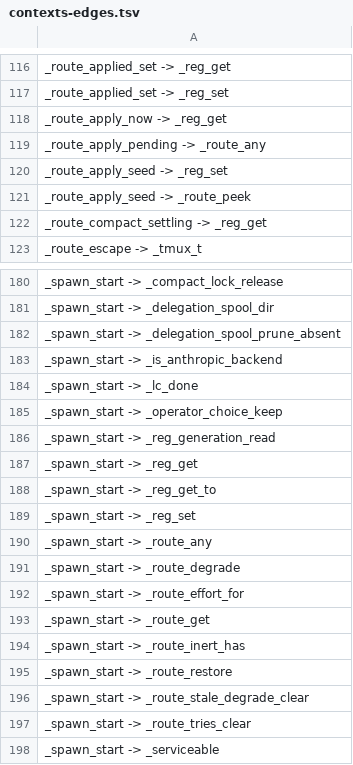
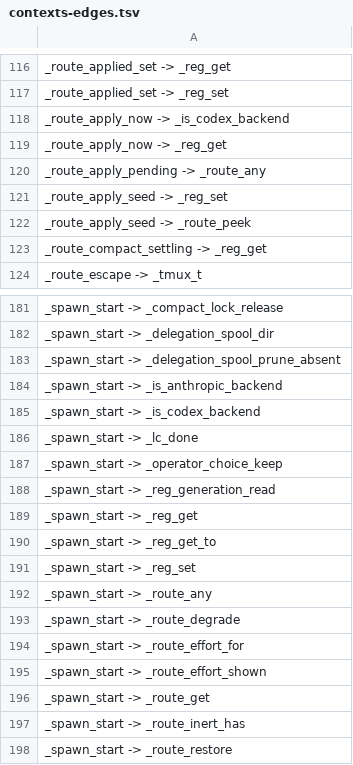
Before and after one commit to Synapsium-Labs/ccrc-pwa, a TSV file: ccd/contexts-edges.tsv, drawn as a sheet; only a part is shown, gaps mark what is left out; the shorter side is filled out with more unchanged rows.

```diff
--- a/ccd/contexts-edges.tsv
+++ b/ccd/contexts-edges.tsv
@@ -117,2 +117,3 @@ _route_applied_set -> _reg_get
 _route_applied_set -> _reg_set
+_route_apply_now -> _is_codex_backend
 _route_apply_now -> _reg_get
@@ -183,2 +184,3 @@ _spawn_start -> _delegation_spool_prune_absent
 _spawn_start -> _is_anthropic_backend
+_spawn_start -> _is_codex_backend
 _spawn_start -> _lc_done
@@ -192,2 +194,3 @@ _spawn_start -> _route_degrade
 _spawn_start -> _route_effort_for
+_spawn_start -> _route_effort_shown
 _spawn_start -> _route_get
```
Also changed, not shown: 6 other files.
